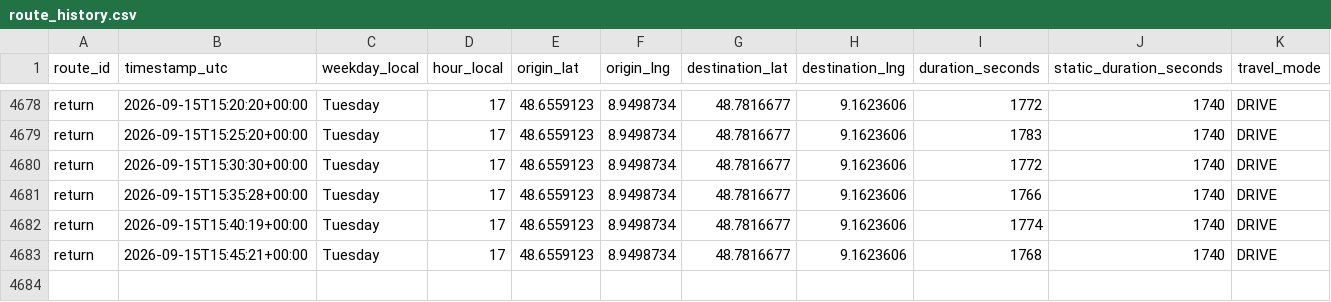
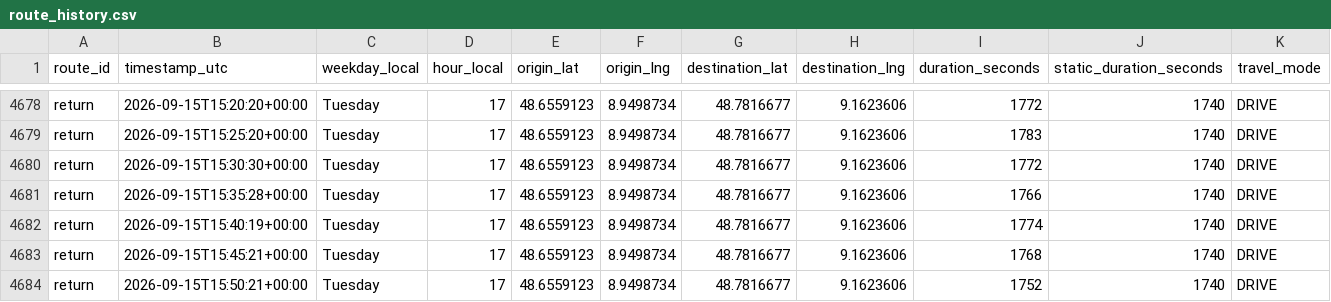
Before and after one commit to ltacke/maps-route-statistics, a CSV file: data/route_history.csv, drawn as a sheet; only a part is shown, gaps mark what is left out; rows hold the shown columns only; the diff names each change by its address in the sheet, - before the commit and + after, or states it on an @@ line.

```diff
--- a/data/route_history.csv
+++ b/data/route_history.csv
+row 4684: return | 2026-09-15T15:50:21+00:00 | Tuesday | 17 | 48.6559123 | 8.9498734 | 48.7816677 | 9.1623606 | 1752 | 1740 | DRIVE
```
Also changed, not shown: 1 other file.
